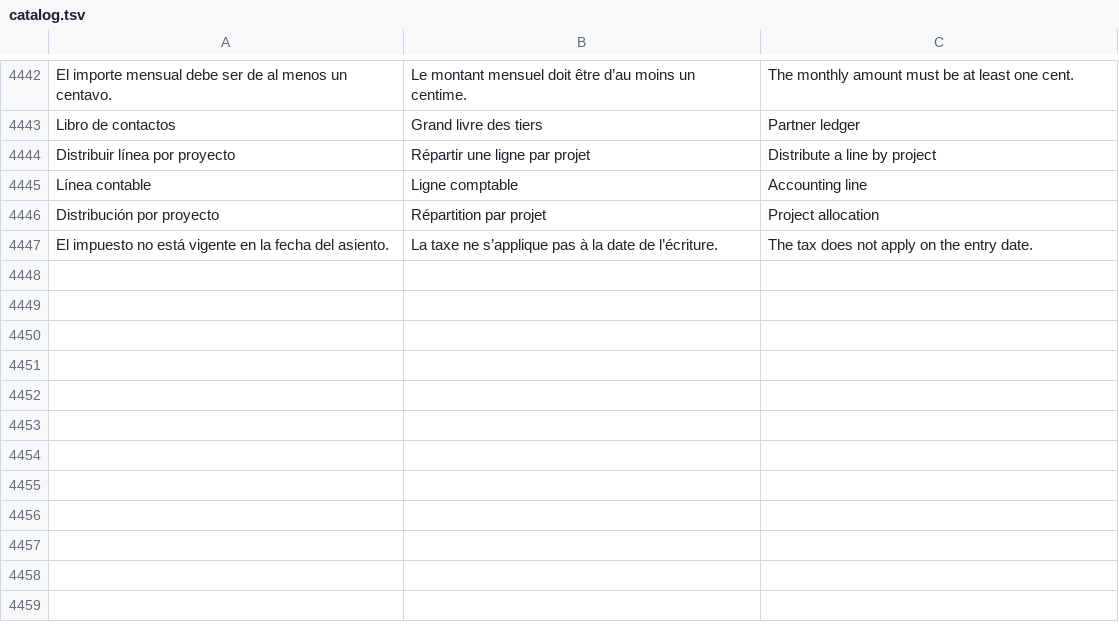
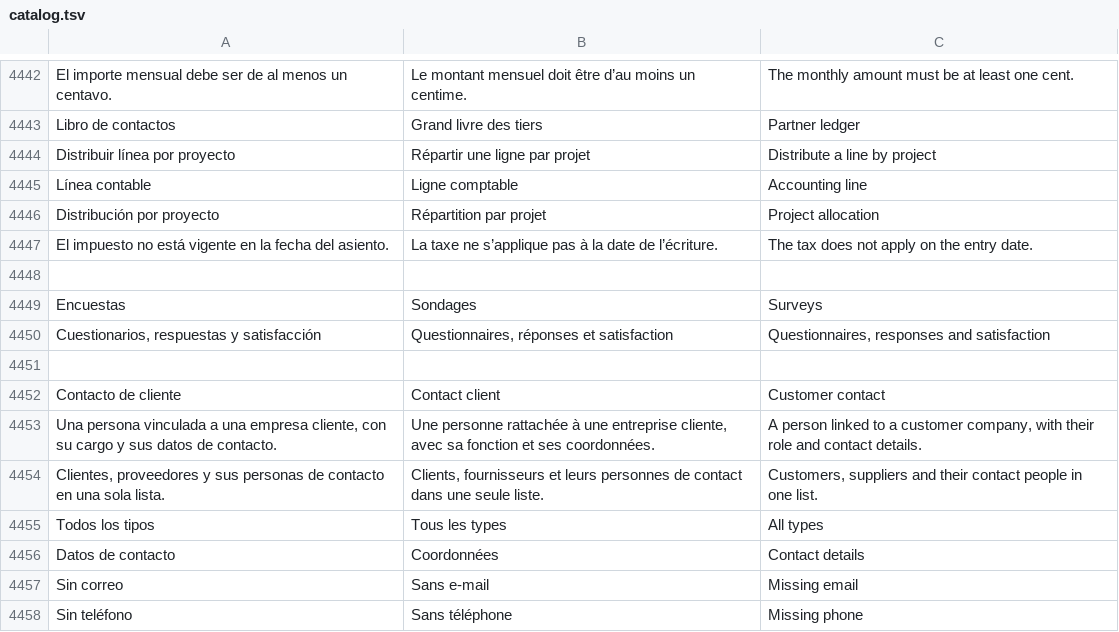
Before and after one commit to lisciandraj/Pro-manager-Gama, a TSV file: locales/catalog.tsv, drawn as a sheet; only a part is shown, gaps mark what is left out.

Commit message:
Add published surveys with contact-linked responses and improve contact directory

```diff
--- a/locales/catalog.tsv
+++ b/locales/catalog.tsv
@@ -4447 +4447,12 @@ Distribución por proyecto	Répartition par projet	Project allocation
 El impuesto no está vigente en la fecha del asiento.	La taxe ne s’applique pas à la date de l’écriture.	The tax does not apply on the entry date.
+
+Encuestas	Sondages	Surveys
+Cuestionarios, respuestas y satisfacción	Questionnaires, réponses et satisfaction	Questionnaires, responses and satisfaction
+
+Contacto de cliente	Contact client	Customer contact
+Una persona vinculada a una empresa cliente, con su cargo y sus datos de contacto.	Une personne rattachée à une entreprise cliente, avec sa fonction et ses coordonnées.	A person linked to a customer company, with their role and contact details.
+Clientes, proveedores y sus personas de contacto en una sola lista.	Clients, fournisseurs et leurs personnes de contact dans une seule liste.	Customers, suppliers and their contact people in one list.
+Todos los tipos	Tous les types	All types
+Datos de contacto	Coordonnées	Contact details
+Sin correo	Sans e-mail	Missing email
+Sin teléfono	Sans téléphone	Missing phone
```
Also changed, not shown: 37 other files.
